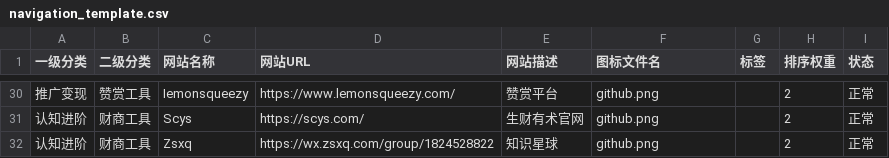
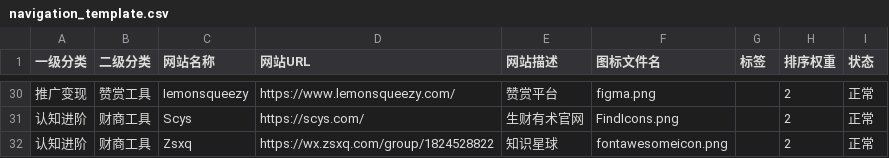
Before and after one commit to jessmremero/ai-navigation-station, a CSV file: navigation_template.csv, drawn as a sheet; only a part is shown, gaps mark what is left out; the diff covers the shown part only.

```diff
--- a/navigation_template.csv
+++ b/navigation_template.csv
@@ -30,3 +30,3 @@
-推广变现,赞赏工具,Iemonsqueezy,https://www.lemonsqueezy.com/,赞赏平台,github.png,,2,正常
-认知进阶,财商工具,Scys,https://scys.com/,生财有术官网,github.png,,2,正常
-认知进阶,财商工具,Zsxq,https://wx.zsxq.com/group/1824528822,知识星球,github.png,,2,正常
+推广变现,赞赏工具,Iemonsqueezy,https://www.lemonsqueezy.com/,赞赏平台,figma.png,,2,正常
+认知进阶,财商工具,Scys,https://scys.com/,生财有术官网,FindIcons.png,,2,正常
+认知进阶,财商工具,Zsxq,https://wx.zsxq.com/group/1824528822,知识星球,fontawesomeicon.png,,2,正常
```
Also changed, not shown: 29 edited cells elsewhere in this file, 2 other files.
